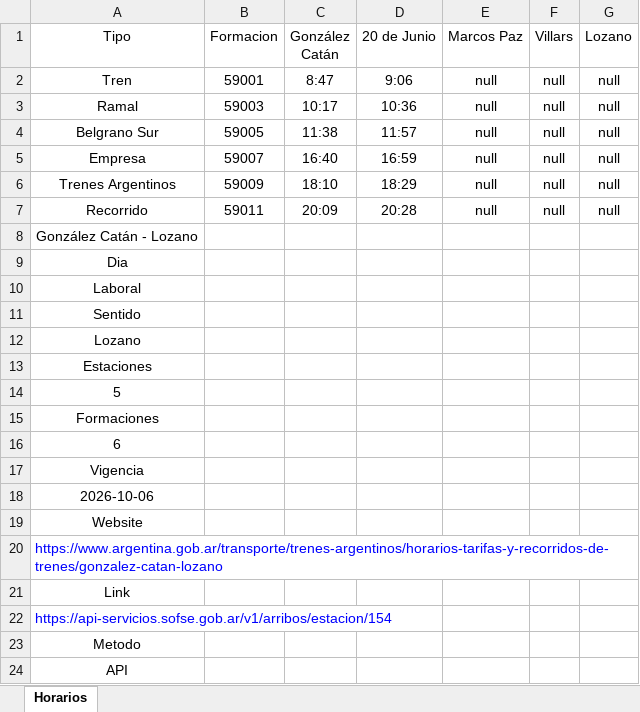
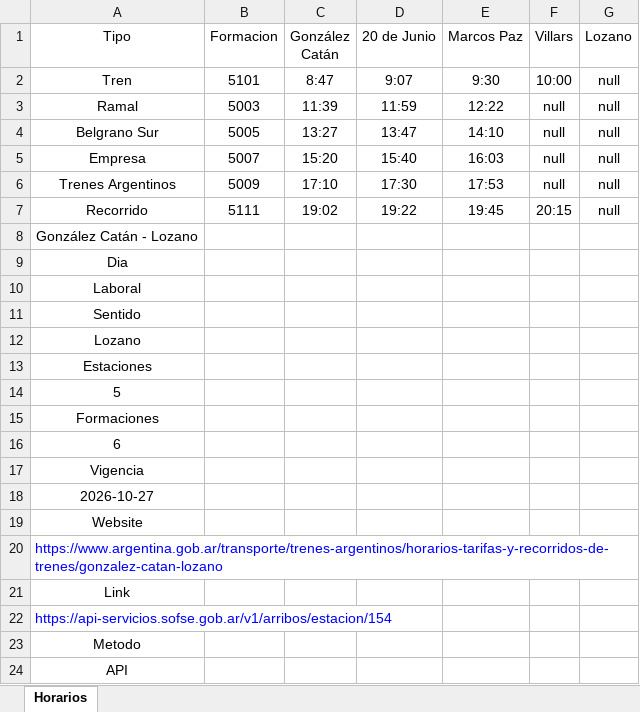
Before and after one commit to SolarisPKN/SolarisPKN-Transport, an Excel workbook: Horarios/Trenes/Catan-Lozano/LaboralLozano.xlsx, sheet Horarios, drawn as a sheet; values as stored, in another font and other column widths than the file's, no borders; table styles not drawn; the diff names each change by its address in the sheet, - before the commit and + after, or states it on an @@ line.

```diff
--- a/Horarios/Trenes/Catan-Lozano/LaboralLozano.xlsx (sheet Horarios)
+++ b/Horarios/Trenes/Catan-Lozano/LaboralLozano.xlsx (sheet Horarios)
-B2 (Formacion): 59001
+B2 (Formacion): 5101
-D2 (20 de Junio): 9:06
+D2 (20 de Junio): 9:07
-E2 (Marcos Paz): null
+E2 (Marcos Paz): 9:30
-F2 (Villars): null
+F2 (Villars): 10:00
-B3 (Formacion): 59003
+B3 (Formacion): 5003
-C3 (González Catán): 10:17
+C3 (González Catán): 11:39
-D3 (20 de Junio): 10:36
+D3 (20 de Junio): 11:59
-E3 (Marcos Paz): null
+E3 (Marcos Paz): 12:22
-B4 (Formacion): 59005
+B4 (Formacion): 5005
-C4 (González Catán): 11:38
+C4 (González Catán): 13:27
-D4 (20 de Junio): 11:57
+D4 (20 de Junio): 13:47
-E4 (Marcos Paz): null
+E4 (Marcos Paz): 14:10
-B5 (Formacion): 59007
+B5 (Formacion): 5007
-C5 (González Catán): 16:40
+C5 (González Catán): 15:20
-D5 (20 de Junio): 16:59
+D5 (20 de Junio): 15:40
-E5 (Marcos Paz): null
+E5 (Marcos Paz): 16:03
-B6 (Formacion): 59009
+B6 (Formacion): 5009
-C6 (González Catán): 18:10
+C6 (González Catán): 17:10
-D6 (20 de Junio): 18:29
+D6 (20 de Junio): 17:30
-E6 (Marcos Paz): null
+E6 (Marcos Paz): 17:53
-B7 (Formacion): 59011
+B7 (Formacion): 5111
-C7 (González Catán): 20:09
+C7 (González Catán): 19:02
-D7 (20 de Junio): 20:28
+D7 (20 de Junio): 19:22
-E7 (Marcos Paz): null
+E7 (Marcos Paz): 19:45
-F7 (Villars): null
+F7 (Villars): 20:15
-A18 (Tipo): 2026-10-06
+A18 (Tipo): 2026-10-27
```
Also changed, not shown: Horarios/Trenes/Catan-Lozano/LaboralCatan.xlsx, ramales.xlsx, 2 other files.
